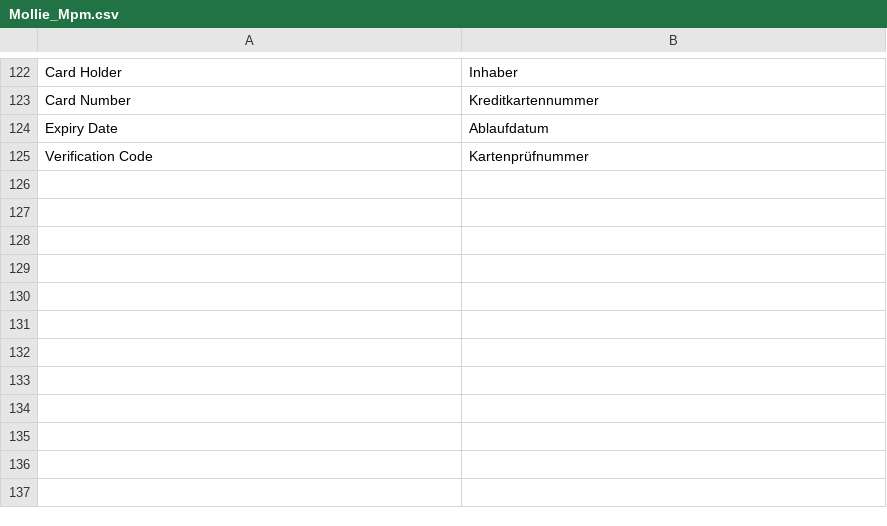
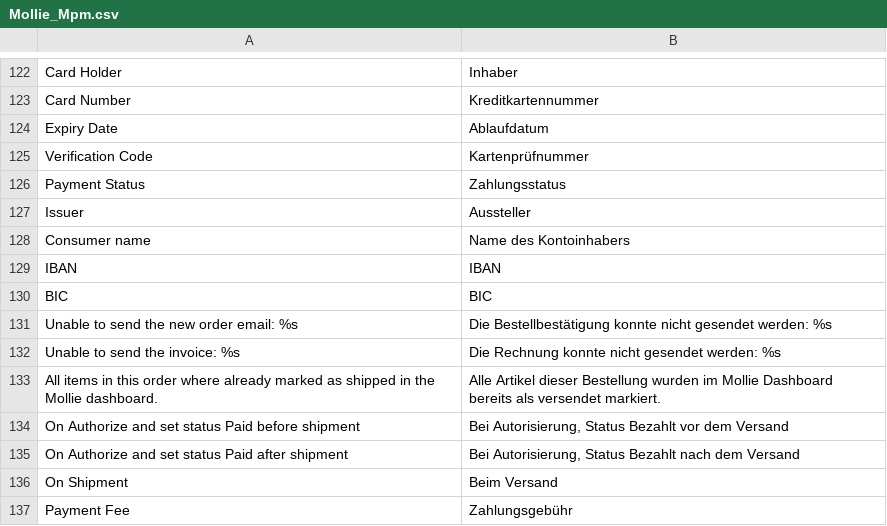
Before and after one commit to mollie/Magento, a CSV file: app/locale/de_DE/Mollie_Mpm.csv, drawn as a sheet; only a part is shown, gaps mark what is left out.

```diff
--- a/app/locale/de_DE/Mollie_Mpm.csv
+++ b/app/locale/de_DE/Mollie_Mpm.csv
@@ -126 +126,13 @@
 "Verification Code","Kartenprüfnummer"
+"Payment Status","Zahlungsstatus"
+"Issuer","Aussteller"
+"Consumer name","Name des Kontoinhabers"
+"IBAN","IBAN"
+"BIC","BIC"
+"Unable to send the new order email: %s","Die Bestellbestätigung konnte nicht gesendet werden: %s"
+"Unable to send the invoice: %s","Die Rechnung konnte nicht gesendet werden: %s"
+"All items in this order where already marked as shipped in the Mollie dashboard.","Alle Artikel dieser Bestellung wurden im Mollie Dashboard bereits als versendet markiert."
+"On Authorize and set status Paid before shipment","Bei Autorisierung, Status Bezahlt vor dem Versand"
+"On Authorize and set status Paid after shipment","Bei Autorisierung, Status Bezahlt nach dem Versand"
+"On Shipment","Beim Versand"
+"Payment Fee","Zahlungsgebühr"
```
Also changed, not shown: app/locale/en_US/Mollie_Mpm.csv, app/locale/es_ES/Mollie_Mpm.csv, 12 other files.
